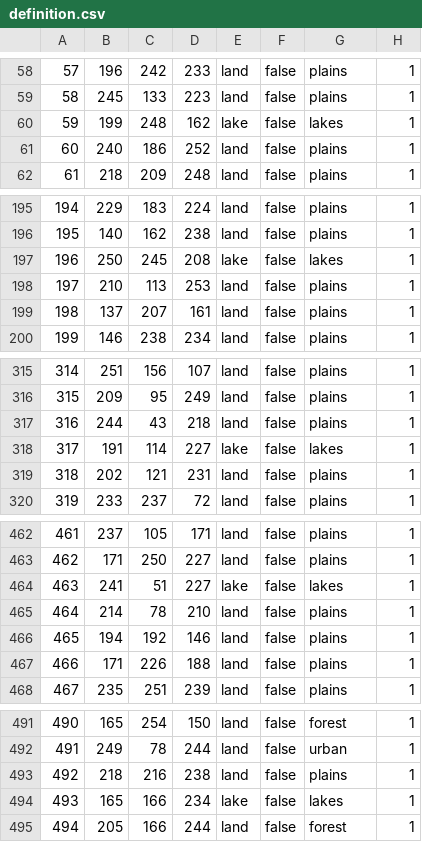
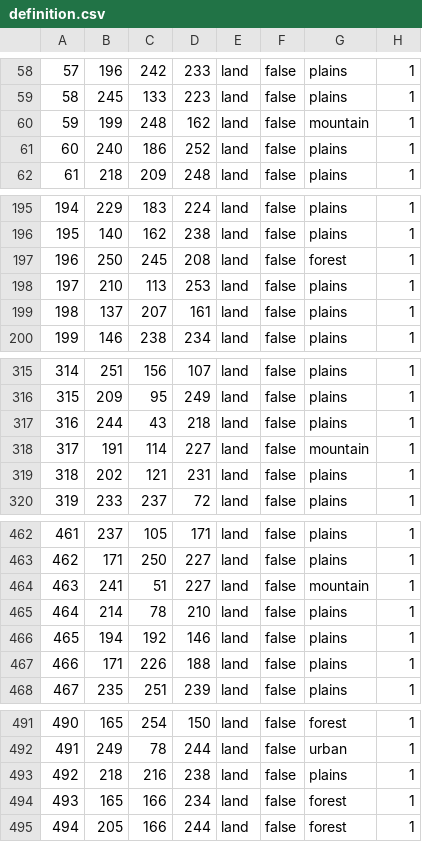
Before and after one commit to RobloxFanboy86/1V1mod, a CSV file: map/definition.csv, drawn as a sheet; only a part is shown, gaps mark what is left out; the diff covers the shown part only.

```diff
--- a/map/definition.csv
+++ b/map/definition.csv
@@ -59,3 +59,3 @@
 58;245;133;223;land;false;plains;1
-59;199;248;162;lake;false;lakes;1
+59;199;248;162;land;false;mountain;1
 60;240;186;252;land;false;plains;1
@@ -196,3 +196,3 @@
 195;140;162;238;land;false;plains;1
-196;250;245;208;lake;false;lakes;1
+196;250;245;208;land;false;forest;1
 197;210;113;253;land;false;plains;1
@@ -317,3 +317,3 @@
 316;244;43;218;land;false;plains;1
-317;191;114;227;lake;false;lakes;1
+317;191;114;227;land;false;mountain;1
 318;202;121;231;land;false;plains;1
@@ -463,3 +463,3 @@
 462;171;250;227;land;false;plains;1
-463;241;51;227;lake;false;lakes;1
+463;241;51;227;land;false;mountain;1
 464;214;78;210;land;false;plains;1
@@ -493,3 +493,3 @@
 492;218;216;238;land;false;plains;1
-493;165;166;234;lake;false;lakes;1
+493;165;166;234;land;false;forest;1
 494;205;166;244;land;false;forest;1
```
Also changed, not shown: 14 edited cells elsewhere in this file, 4 other files.
